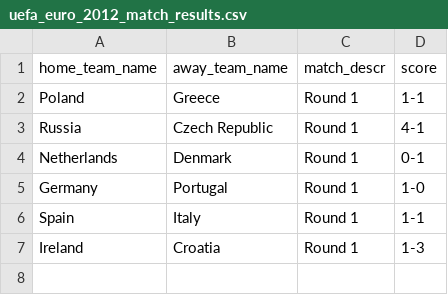
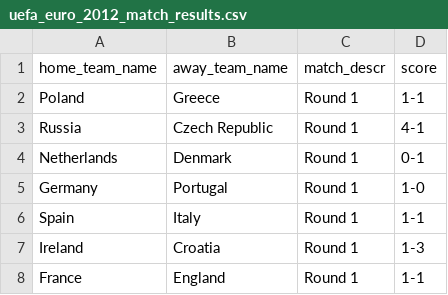
Before and after one commit to torehau/contestadors, a CSV file: lib/tasks/uefa_euro_2012_match_results.csv, drawn as a sheet.

Commit message:
France - England 1-1

```diff
--- a/lib/tasks/uefa_euro_2012_match_results.csv
+++ b/lib/tasks/uefa_euro_2012_match_results.csv
@@ -7 +7,2 @@ Spain,Italy,Round 1,1-1
 Ireland,Croatia,Round 1,1-3
+France,England,Round 1,1-1
```
Also changed, not shown: 1 other file.
